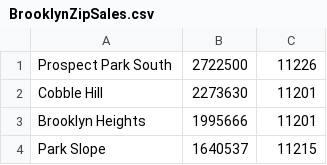
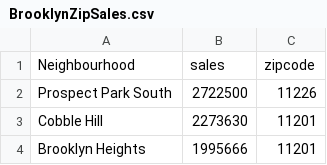
Before and after one commit to lleiou/Way2Go--NYC-Public-Restroom-Recommendation, a CSV file: data/BrooklynZipSales.csv, drawn as a sheet; only a part is shown; the shorter side is filled out with more unchanged rows; the diff names each change by its address in the sheet, - before the commit and + after, or states it on an @@ line.

Commit message:
Update BrooklynZipSales.csv
add var names.

```diff
--- a/data/BrooklynZipSales.csv
+++ b/data/BrooklynZipSales.csv
+row 1: Neighbourhood | sales | zipcode
```
